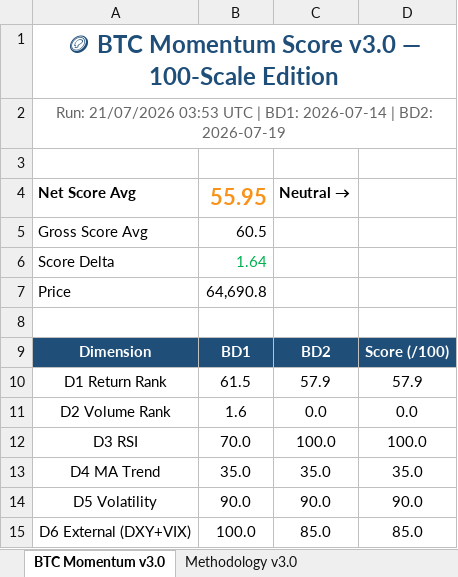
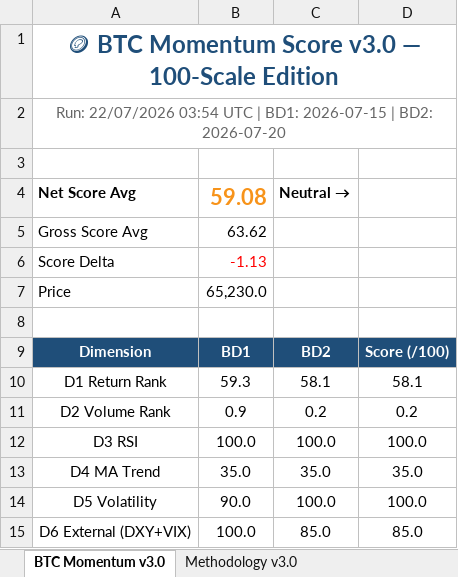
Before and after one commit to jptrustlearning/btc, an Excel workbook: BTC_Momentum_v3.0.xlsx, sheet BTC Momentum v3.0, drawn as a sheet; values as stored, in another font and other column widths than the file's, no borders; the diff names each change by its address in the sheet, - before the commit and + after, or states it on an @@ line.

Commit message:
🪙 BTC Momentum Score v3.0 — 22/07/2026 03:54 UTC

```diff
--- a/BTC_Momentum_v3.0.xlsx (sheet BTC Momentum v3.0)
+++ b/BTC_Momentum_v3.0.xlsx (sheet BTC Momentum v3.0)
-A2: Run: 21/07/2026 03:53 UTC | BD1: 2026-07-14 | BD2: 2026-07-19
+A2: Run: 22/07/2026 03:54 UTC | BD1: 2026-07-15 | BD2: 2026-07-20
-B4: 55.95
+B4: 59.08
-B5: 60.5
+B5: 63.62
-B6: 1.64
+B6: -1.13
-B6 text colour: #00B050
+B6 text colour: #FF0000
-B7: 64,690.8
+B7: 65,230.0
-B10: 61.5
+B10: 59.3
-C10: 57.9
+C10: 58.1
-D10: 57.9
+D10: 58.1
-B11: 1.6
+B11: 0.9
-C11: 0.0
+C11: 0.2
-D11: 0.0
+D11: 0.2
-B12: 70.0
+B12: 100.0
-C14: 90.0
+C14: 100.0
-D14: 90.0
+D14: 100.0
```
Also changed, not shown: 5 other files.
